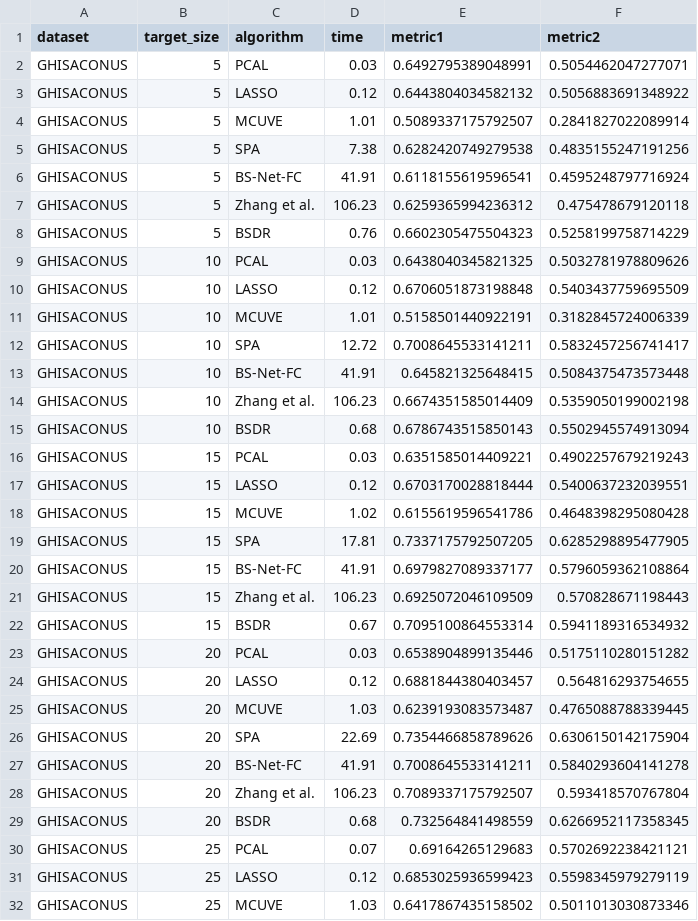
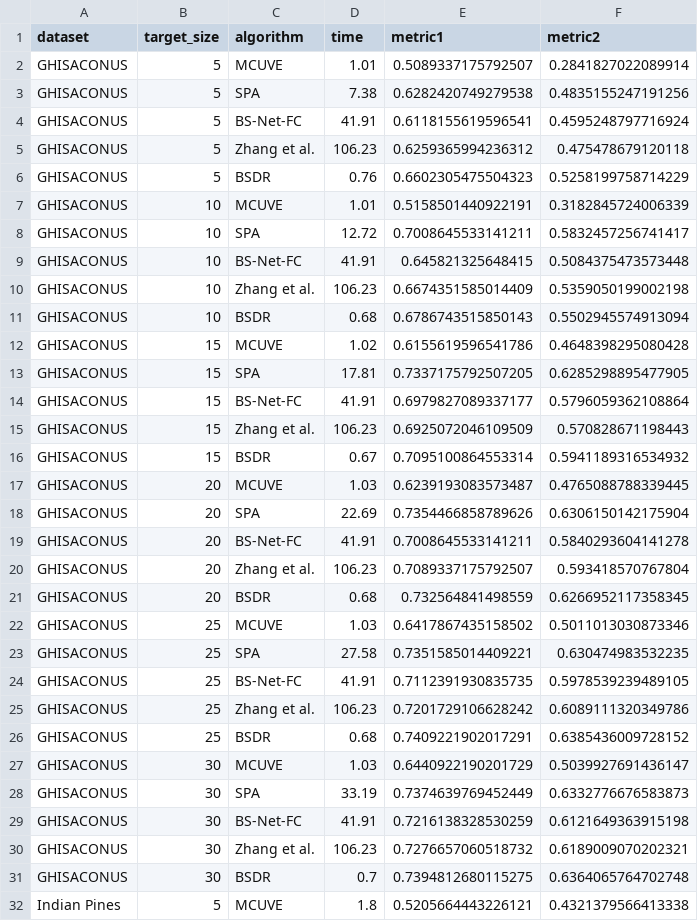
Before and after one commit to arf-themascoteers/bsdr, a CSV file: final_results/classification.csv, drawn as a sheet; only a part is shown; the shorter side is filled out with more unchanged rows; the diff covers the shown part only.

```diff
--- a/final_results/classification.csv
+++ b/final_results/classification.csv
@@ -1,4 +1,2 @@
 dataset,target_size,algorithm,time,metric1,metric2
-GHISACONUS,5,PCAL,0.03,0.6492795389048991,0.5054462047277071
-GHISACONUS,5,LASSO,0.12,0.6443804034582132,0.5056883691348922
 GHISACONUS,5,MCUVE,1.01,0.5089337175792507,0.2841827022089914
@@ -8,4 +6,2 @@ GHISACONUS,5,Zhang et al.,106.23,0.6259365994236312,0.475478679120118
 GHISACONUS,5,BSDR,0.76,0.6602305475504323,0.5258199758714229
-GHISACONUS,10,PCAL,0.03,0.6438040345821325,0.5032781978809626
-GHISACONUS,10,LASSO,0.12,0.6706051873198848,0.5403437759695509
 GHISACONUS,10,MCUVE,1.01,0.5158501440922191,0.3182845724006339
@@ -15,4 +11,2 @@ GHISACONUS,10,Zhang et al.,106.23,0.6674351585014409,0.5359050199002198
 GHISACONUS,10,BSDR,0.68,0.6786743515850143,0.5502945574913094
-GHISACONUS,15,PCAL,0.03,0.6351585014409221,0.4902257679219243
-GHISACONUS,15,LASSO,0.12,0.6703170028818444,0.5400637232039551
 GHISACONUS,15,MCUVE,1.02,0.6155619596541786,0.4648398295080428
@@ -22,4 +16,2 @@ GHISACONUS,15,Zhang et al.,106.23,0.6925072046109509,0.570828671198443
 GHISACONUS,15,BSDR,0.67,0.7095100864553314,0.5941189316534932
-GHISACONUS,20,PCAL,0.03,0.6538904899135446,0.5175110280151282
-GHISACONUS,20,LASSO,0.12,0.6881844380403457,0.564816293754655
 GHISACONUS,20,MCUVE,1.03,0.6239193083573487,0.4765088788339445
@@ -29,4 +21,2 @@ GHISACONUS,20,Zhang et al.,106.23,0.7089337175792507,0.593418570767804
 GHISACONUS,20,BSDR,0.68,0.732564841498559,0.6266952117358345
-GHISACONUS,25,PCAL,0.07,0.69164265129683,0.5702692238421121
-GHISACONUS,25,LASSO,0.12,0.6853025936599423,0.5598345979279119
 GHISACONUS,25,MCUVE,1.03,0.6417867435158502,0.5011013030873346
```
Also changed, not shown: 14 removed rows elsewhere in this file, final_results/GHISACONUS_kappa.csv, final_results/GHISACONUS_oa.csv, 20 other files.
